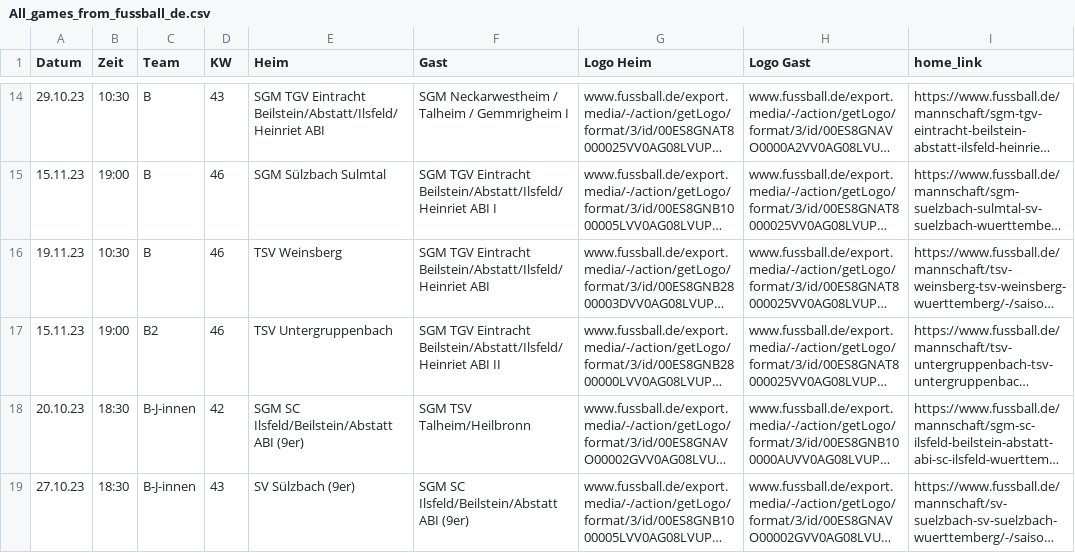
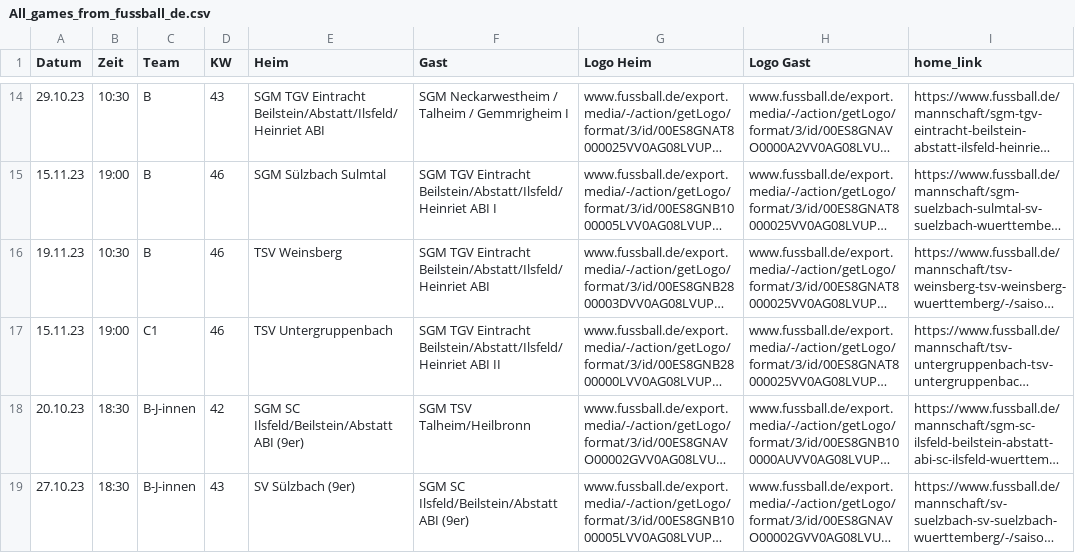
Before and after one commit to sgm-abi/ABI-Homepage, a CSV file: Skripte/All_games_from_fussball_de.csv, drawn as a sheet; only a part is shown, gaps mark what is left out; long unchanged cells end in …; the diff names each change by its address in the sheet, - before the commit and + after, or states it on an @@ line.

Commit message:
ABI-99 <B2 Spieltabelle auf C1 umgeschrieben>

```diff
--- a/Skripte/All_games_from_fussball_de.csv
+++ b/Skripte/All_games_from_fussball_de.csv
-C17 (Team): B2
+C17 (Team): C1
```
Also changed, not shown: Skripte/Spiele_Links.csv, 1 other file.
